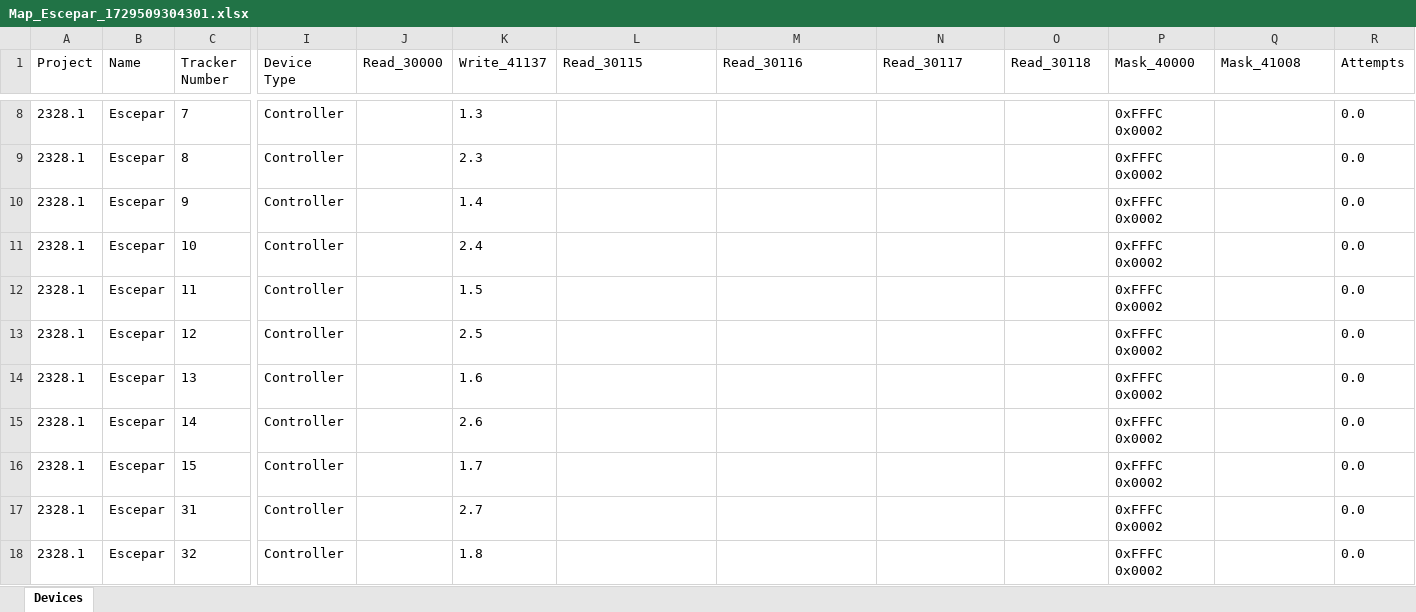
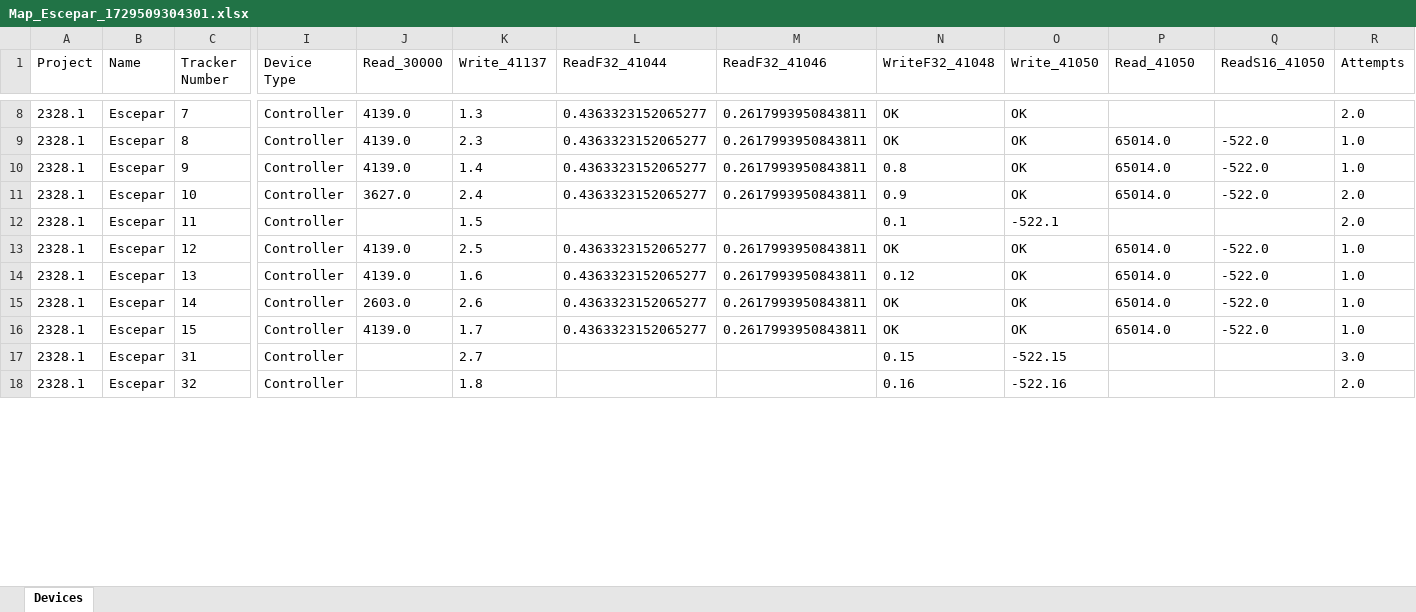
Before and after one commit to Array-Technologies-Inc/general-read-write, an Excel workbook: config/Map_Escepar_1729509304301.xlsx, sheet Devices, drawn as a sheet; only a part is shown, gaps mark what is left out; values as stored, in another font and other column widths than the file's, no borders; the diff covers the shown part only; the diff names each change by its address in the sheet, - before the commit and + after, or states it on an @@ line.

```diff
--- a/config/Map_Escepar_1729509304301.xlsx (sheet Devices)
+++ b/config/Map_Escepar_1729509304301.xlsx (sheet Devices)
-L1: Read_30115
+L1: ReadF32_41044
-M1: Read_30116
+M1: ReadF32_41046
-N1: Read_30117
+N1: WriteF32_41048
-O1: Read_30118
+O1: Write_41050
-P1: Mask_40000
+P1: Read_41050
-Q1: Mask_41008
+Q1: ReadS16_41050
-J8:J10 (Read_30000): (empty)
+J8:J10 (Read_30000): 4139.0
-L8:L11 (ReadF32_41044): (empty)
+L8:L11 (ReadF32_41044): 0.4363323152065277
-M8:M11 (ReadF32_41046): (empty)
+M8:M11 (ReadF32_41046): 0.2617993950843811
-N8:N9 (WriteF32_41048): (empty)
+N8:N9 (WriteF32_41048): OK
-O8:O11 (Write_41050): (empty)
+O8:O11 (Write_41050): OK
-P8 (Read_41050): 0xFFFC 0x0002
+P8 (Read_41050): (empty)
-R8 (Attempts): 0.0
+R8 (Attempts): 2.0
-P9:P11 (Read_41050): 0xFFFC 0x0002
+P9:P11 (Read_41050): 65014.0
-Q9:Q11 (ReadS16_41050): (empty)
+Q9:Q11 (ReadS16_41050): -522.0
-R9:R10 (Attempts): 0.0
+R9:R10 (Attempts): 1.0
-N10 (WriteF32_41048): (empty)
+N10 (WriteF32_41048): 0.8
-J11 (Read_30000): (empty)
+J11 (Read_30000): 3627.0
-N11 (WriteF32_41048): (empty)
+N11 (WriteF32_41048): 0.9
-R11:R12 (Attempts): 0.0
+R11:R12 (Attempts): 2.0
-N12 (WriteF32_41048): (empty)
+N12 (WriteF32_41048): 0.1
-O12 (Write_41050): (empty)
+O12 (Write_41050): -522.1
-P12 (Read_41050): 0xFFFC 0x0002
+P12 (Read_41050): (empty)
-J13:J14 (Read_30000): (empty)
+J13:J14 (Read_30000): 4139.0
-L13:L16 (ReadF32_41044): (empty)
+L13:L16 (ReadF32_41044): 0.4363323152065277
-M13:M16 (ReadF32_41046): (empty)
+M13:M16 (ReadF32_41046): 0.2617993950843811
-N13 (WriteF32_41048): (empty)
+N13 (WriteF32_41048): OK
-O13:O16 (Write_41050): (empty)
+O13:O16 (Write_41050): OK
-P13:P16 (Read_41050): 0xFFFC 0x0002
+P13:P16 (Read_41050): 65014.0
-Q13:Q16 (ReadS16_41050): (empty)
+Q13:Q16 (ReadS16_41050): -522.0
-R13:R16 (Attempts): 0.0
+R13:R16 (Attempts): 1.0
-N14 (WriteF32_41048): (empty)
+N14 (WriteF32_41048): 0.12
-J15 (Read_30000): (empty)
+J15 (Read_30000): 2603.0
-N15:N16 (WriteF32_41048): (empty)
+N15:N16 (WriteF32_41048): OK
-J16 (Read_30000): (empty)
+J16 (Read_30000): 4139.0
-N17 (WriteF32_41048): (empty)
+N17 (WriteF32_41048): 0.15
-O17 (Write_41050): (empty)
+O17 (Write_41050): -522.15
-P17:P18 (Read_41050): 0xFFFC 0x0002
+P17:P18 (Read_41050): (empty)
-R17 (Attempts): 0.0
+R17 (Attempts): 3.0
-N18 (WriteF32_41048): (empty)
+N18 (WriteF32_41048): 0.16
-O18 (Write_41050): (empty)
+O18 (Write_41050): -522.16
-R18 (Attempts): 0.0
+R18 (Attempts): 2.0
```
Also changed, not shown: 51 edited cells elsewhere in this sheet, 7 other files.
